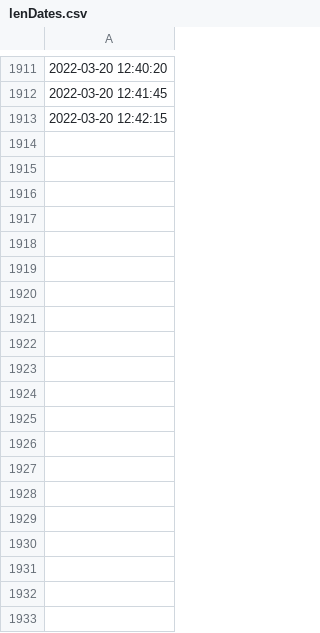
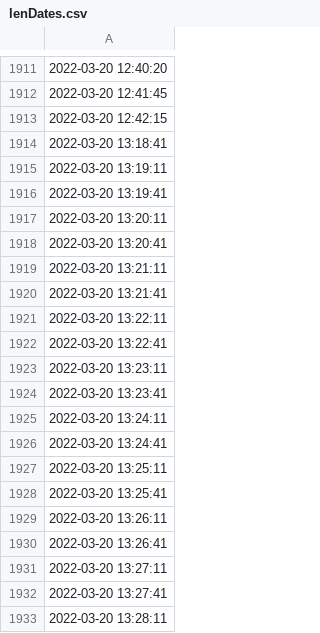
Before and after one commit to wolvido/Real_Time_Phil_Election_Sentiment, a CSV file: data/lenDates.csv, drawn as a sheet; only a part is shown, gaps mark what is left out; the diff covers the shown part only; the diff names each change by its address in the sheet, - before the commit and + after, or states it on an @@ line.

```diff
--- a/data/lenDates.csv
+++ b/data/lenDates.csv
+row 1914: 2022-03-20 13:18:41
+row 1915: 2022-03-20 13:19:11
+row 1916: 2022-03-20 13:19:41
+row 1917: 2022-03-20 13:20:11
+row 1918: 2022-03-20 13:20:41
+row 1919: 2022-03-20 13:21:11
+row 1920: 2022-03-20 13:21:41
+row 1921: 2022-03-20 13:22:11
+row 1922: 2022-03-20 13:22:41
+row 1923: 2022-03-20 13:23:11
+row 1924: 2022-03-20 13:23:41
+row 1925: 2022-03-20 13:24:11
+row 1926: 2022-03-20 13:24:41
+row 1927: 2022-03-20 13:25:11
+row 1928: 2022-03-20 13:25:41
+row 1929: 2022-03-20 13:26:11
+row 1930: 2022-03-20 13:26:41
+row 1931: 2022-03-20 13:27:11
+row 1932: 2022-03-20 13:27:41
+row 1933: 2022-03-20 13:28:11
```
Also changed, not shown: 33 added rows elsewhere in this file, data/iskoRatio.csv, data/lacsonRatio.csv, 7 other files.
